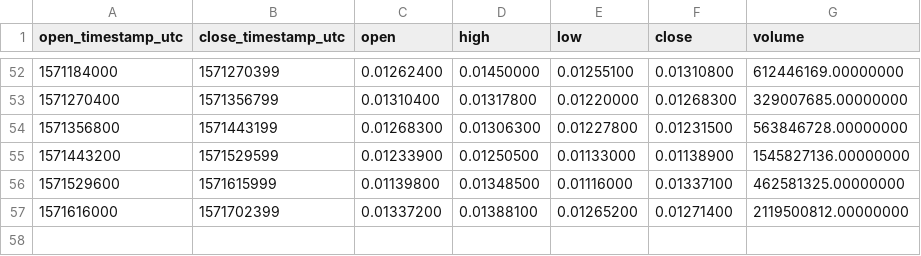
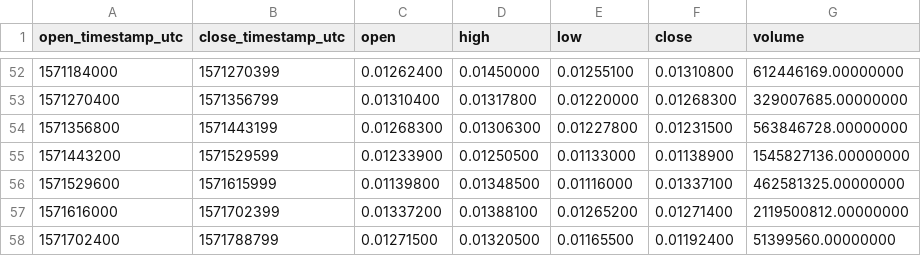
Before and after one commit to cryptobigbro/binance-DOCKUSDT, a CSV file: binance-DOCKUSDT-1d.csv, drawn as a sheet; only a part is shown, gaps mark what is left out; the diff names each change by its address in the sheet, - before the commit and + after, or states it on an @@ line.

```diff
--- a/binance-DOCKUSDT-1d.csv
+++ b/binance-DOCKUSDT-1d.csv
+row 58: 1571702400 | 1571788799 | 0.01271500 | 0.01320500 | 0.01165500 | 0.01192400 | 51399560.00000000
```
Also changed, not shown: binance-DOCKUSDT-1h.csv.
